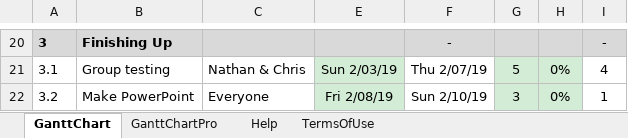
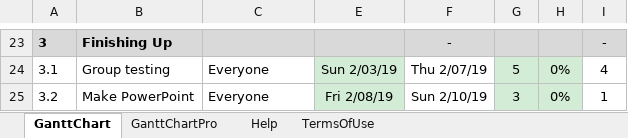
Before and after one commit to dtroberts1/ContactManager---Group-Project, an Excel workbook: gantt-chart.xlsx, sheet GanttChart, drawn as a sheet; only a part is shown, gaps mark what is left out; values as stored, in another font and other column widths than the file's, no borders; charts and pictures and conditional formats not drawn; addresses are those after the commit; the diff covers the shown part only; the diff names each change by its address in the sheet, - before the commit and + after, or states it on an @@ line.

Commit message:
update

```diff
--- a/gantt-chart.xlsx (sheet GanttChart)
+++ b/gantt-chart.xlsx (sheet GanttChart)
-C24: Nathan & Chris
+C24: Everyone
```
Also changed, not shown: 4 added rows, 1 removed row and 27 edited cells elsewhere in this sheet, formulas that keep their value.
